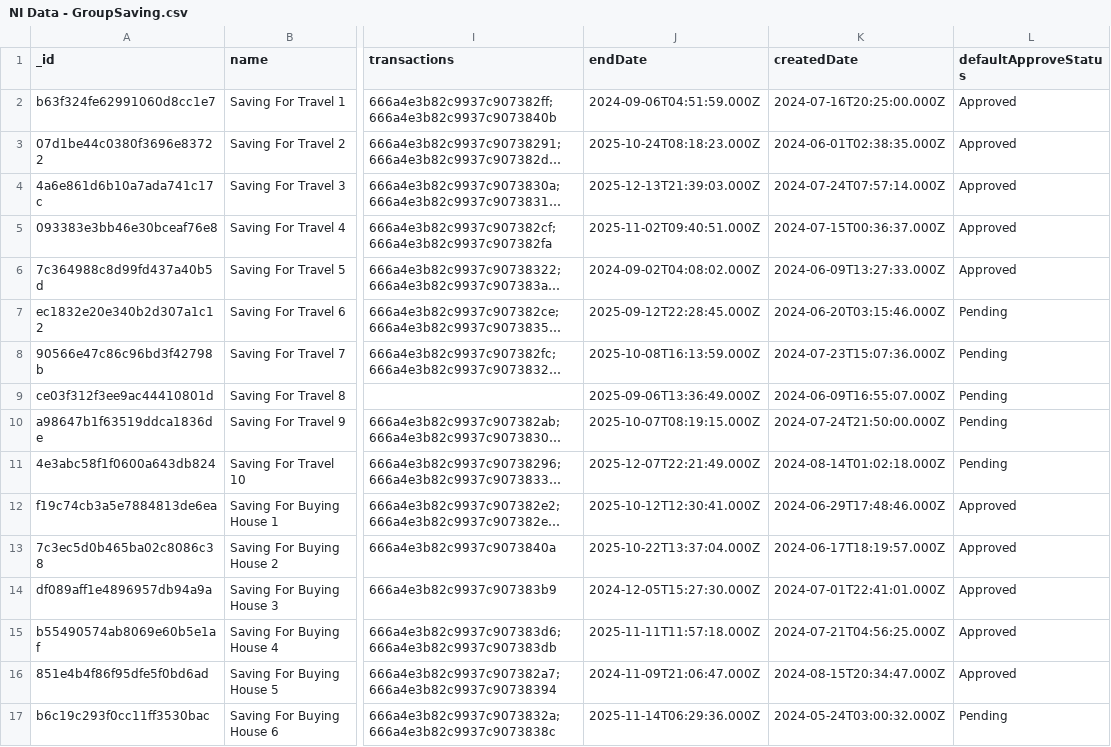
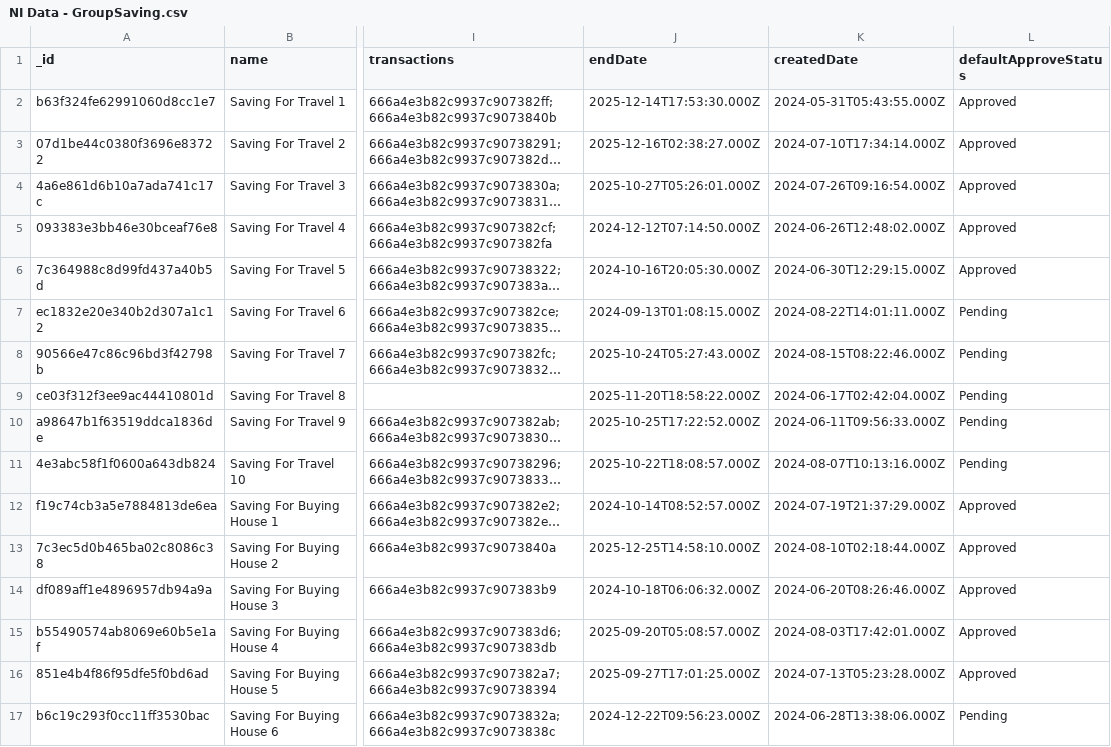
Before and after one commit to Puppychan/TymeSavingBackend, a CSV file: data/NI Data - GroupSaving.csv, drawn as a sheet; only a part is shown, gaps mark what is left out; long unchanged cells end in …; the diff covers the shown part only; the diff names each change by its address in the sheet, - before the commit and + after, or states it on an @@ line.

```diff
--- a/data/NI Data - GroupSaving.csv
+++ b/data/NI Data - GroupSaving.csv
-J2 (endDate): 2024-09-06T04:51:59.000Z
+J2 (endDate): 2025-12-14T17:53:30.000Z
-K2 (createdDate): 2024-07-16T20:25:00.000Z
+K2 (createdDate): 2024-05-31T05:43:55.000Z
-J3 (endDate): 2025-10-24T08:18:23.000Z
+J3 (endDate): 2025-12-16T02:38:27.000Z
-K3 (createdDate): 2024-06-01T02:38:35.000Z
+K3 (createdDate): 2024-07-10T17:34:14.000Z
-J4 (endDate): 2025-12-13T21:39:03.000Z
+J4 (endDate): 2025-10-27T05:26:01.000Z
-K4 (createdDate): 2024-07-24T07:57:14.000Z
+K4 (createdDate): 2024-07-26T09:16:54.000Z
-J5 (endDate): 2025-11-02T09:40:51.000Z
+J5 (endDate): 2024-12-12T07:14:50.000Z
-K5 (createdDate): 2024-07-15T00:36:37.000Z
+K5 (createdDate): 2024-06-26T12:48:02.000Z
-J6 (endDate): 2024-09-02T04:08:02.000Z
+J6 (endDate): 2024-10-16T20:05:30.000Z
-K6 (createdDate): 2024-06-09T13:27:33.000Z
+K6 (createdDate): 2024-06-30T12:29:15.000Z
-J7 (endDate): 2025-09-12T22:28:45.000Z
+J7 (endDate): 2024-09-13T01:08:15.000Z
-K7 (createdDate): 2024-06-20T03:15:46.000Z
+K7 (createdDate): 2024-08-22T14:01:11.000Z
-J8 (endDate): 2025-10-08T16:13:59.000Z
+J8 (endDate): 2025-10-24T05:27:43.000Z
-K8 (createdDate): 2024-07-23T15:07:36.000Z
+K8 (createdDate): 2024-08-15T08:22:46.000Z
-J9 (endDate): 2025-09-06T13:36:49.000Z
+J9 (endDate): 2025-11-20T18:58:22.000Z
-K9 (createdDate): 2024-06-09T16:55:07.000Z
+K9 (createdDate): 2024-06-17T02:42:04.000Z
-J10 (endDate): 2025-10-07T08:19:15.000Z
+J10 (endDate): 2025-10-25T17:22:52.000Z
-K10 (createdDate): 2024-07-24T21:50:00.000Z
+K10 (createdDate): 2024-06-11T09:56:33.000Z
-J11 (endDate): 2025-12-07T22:21:49.000Z
+J11 (endDate): 2025-10-22T18:08:57.000Z
-K11 (createdDate): 2024-08-14T01:02:18.000Z
+K11 (createdDate): 2024-08-07T10:13:16.000Z
-J12 (endDate): 2025-10-12T12:30:41.000Z
+J12 (endDate): 2024-10-14T08:52:57.000Z
-K12 (createdDate): 2024-06-29T17:48:46.000Z
+K12 (createdDate): 2024-07-19T21:37:29.000Z
-J13 (endDate): 2025-10-22T13:37:04.000Z
+J13 (endDate): 2025-12-25T14:58:10.000Z
-K13 (createdDate): 2024-06-17T18:19:57.000Z
+K13 (createdDate): 2024-08-10T02:18:44.000Z
-J14 (endDate): 2024-12-05T15:27:30.000Z
+J14 (endDate): 2024-10-18T06:06:32.000Z
-K14 (createdDate): 2024-07-01T22:41:01.000Z
+K14 (createdDate): 2024-06-20T08:26:46.000Z
-J15 (endDate): 2025-11-11T11:57:18.000Z
+J15 (endDate): 2025-09-20T05:08:57.000Z
-K15 (createdDate): 2024-07-21T04:56:25.000Z
+K15 (createdDate): 2024-08-03T17:42:01.000Z
-J16 (endDate): 2024-11-09T21:06:47.000Z
+J16 (endDate): 2025-09-27T17:01:25.000Z
-K16 (createdDate): 2024-08-15T20:34:47.000Z
+K16 (createdDate): 2024-07-13T05:23:28.000Z
-J17 (endDate): 2025-11-14T06:29:36.000Z
+J17 (endDate): 2024-12-22T09:56:23.000Z
-K17 (createdDate): 2024-05-24T03:00:32.000Z
+K17 (createdDate): 2024-06-28T13:38:06.000Z
```
Also changed, not shown: 28 edited cells elsewhere in this file, data/NI Data - ChallengeCheckpoint.csv, data/NI Data - FinancialChallenge.csv, 3 other files.
